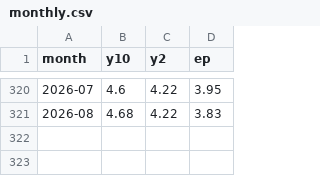
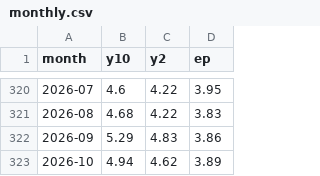
Before and after one commit to nunorodrigues007/mrm-dashboard, a CSV file: backtest/data/monthly.csv, drawn as a sheet; only a part is shown, gaps mark what is left out.

```diff
--- a/backtest/data/monthly.csv
+++ b/backtest/data/monthly.csv
@@ -321 +321,3 @@ month,y10,y2,ep
 2026-08,4.68,4.22,3.83
+2026-09,5.29,4.83,3.86
+2026-10,4.94,4.62,3.89
```
Also changed, not shown: 28 other files.
